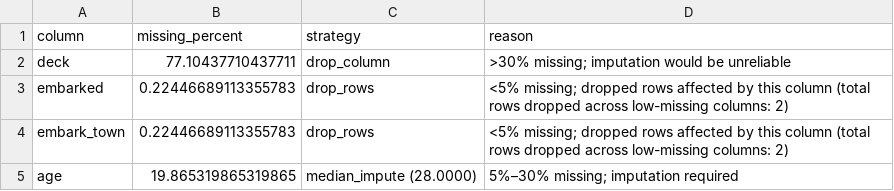
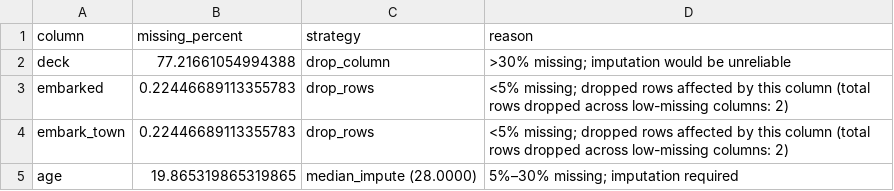
Before and after one commit to swarajyaatukuri/AIML_Project_Masai_Zepto, a CSV file: analytics/outputs/missing_value_strategy.csv, drawn as a sheet.

Commit message:
Add all three modules - data_pipeline, analytics, support_assistant

```diff
--- a/analytics/outputs/missing_value_strategy.csv
+++ b/analytics/outputs/missing_value_strategy.csv
@@ -1,3 +1,3 @@
 column,missing_percent,strategy,reason
-deck,77.10437710437711,drop_column,>30% missing; imputation would be unreliable
+deck,77.21661054994388,drop_column,>30% missing; imputation would be unreliable
 embarked,0.22446689113355783,drop_rows,<5% missing; dropped rows affected by this column (total rows dropped across low-missing columns: 2)
```
Also changed, not shown: 15 other files.
